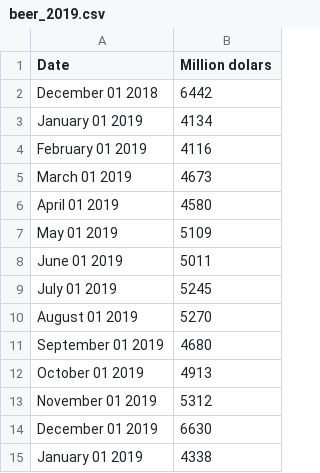
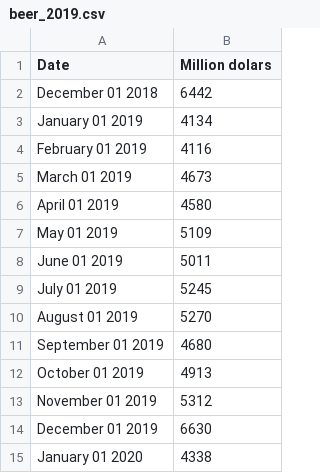
Before and after one commit to 16LAG/Course2, a CSV file: beer_2019.csv, drawn as a sheet.

Commit message:
Add files via upload

```diff
--- a/beer_2019.csv
+++ b/beer_2019.csv
@@ -14,2 +14,2 @@ November 01 2019,5312
 December 01 2019,6630
-January 01 2019,4338
+January 01 2020,4338
```
